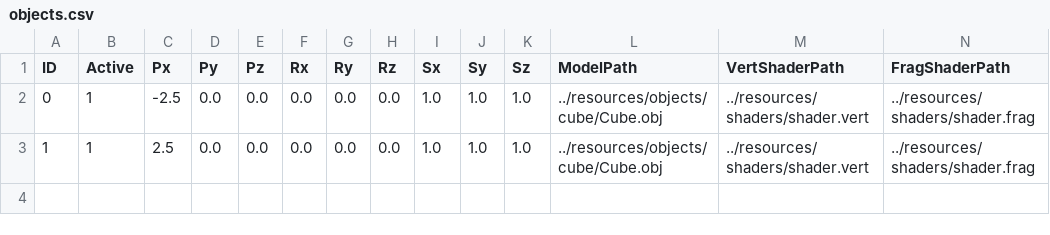
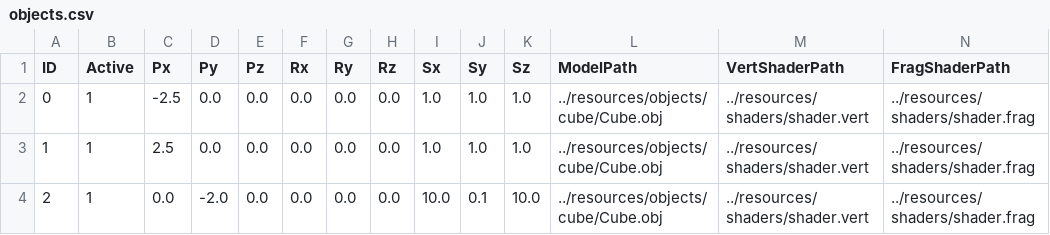
Before and after one commit to ucsd-cse125-sp25/group2, a CSV file: resources/objects/objects.csv, drawn as a sheet; the diff names each change by its address in the sheet, - before the commit and + after, or states it on an @@ line.

```diff
--- a/resources/objects/objects.csv
+++ b/resources/objects/objects.csv
+row 4: 2 | 1 | 0.0 | -2.0 | 0.0 | 0.0 | 0.0 | 0.0 | 10.0 | 0.1 | 10.0 | ../resources/objects/cube/Cube.obj | ../resources/shaders/shader.vert | ../resources/shaders/shader.frag
```
Also changed, not shown: 2 other files.
